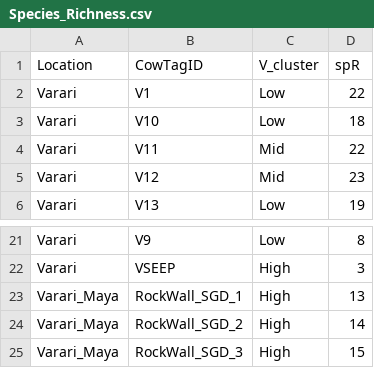
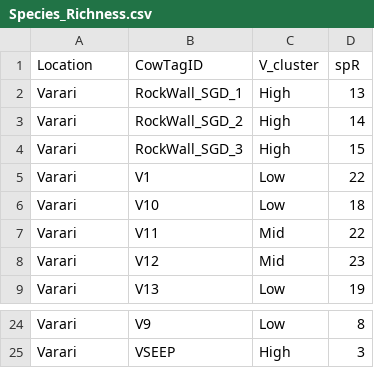
Before and after one commit to dbarnas/Community_Functional_Diversity, a CSV file: Data/Surveys/Species_Richness.csv, drawn as a sheet; only a part is shown, gaps mark what is left out; removed rows and columns are numbered as before the commit, all else as after; the diff names each change by its address in the sheet, - before the commit and + after, or states it on an @@ line.

Commit message:
remove %cover from richness analysis. update knit plots

```diff
--- a/Data/Surveys/Species_Richness.csv
+++ b/Data/Surveys/Species_Richness.csv
+row 2: Varari | RockWall_SGD_1 | High | 13
+row 3: Varari | RockWall_SGD_2 | High | 14
+row 4: Varari | RockWall_SGD_3 | High | 15
-row 23: Varari_Maya | RockWall_SGD_1 | High | 13
-row 24: Varari_Maya | RockWall_SGD_2 | High | 14
-row 25: Varari_Maya | RockWall_SGD_3 | High | 15
```
Also changed, not shown: 10 other files.
